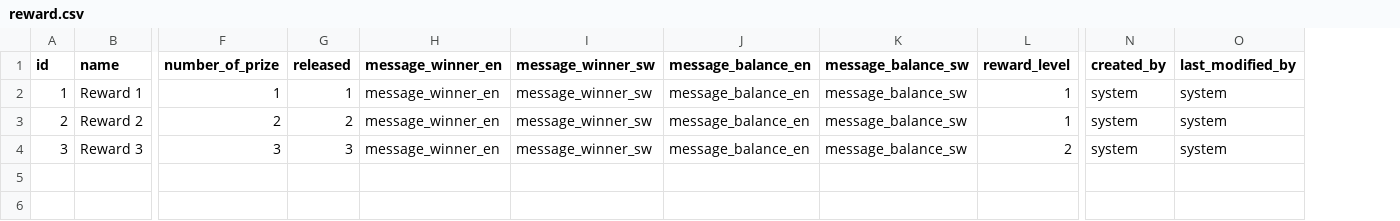
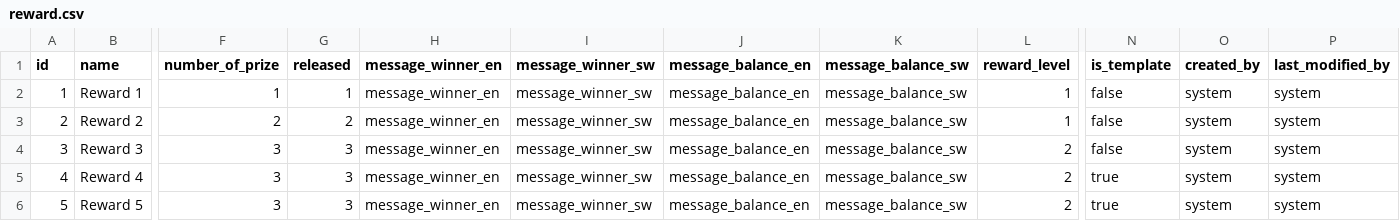
Before and after one commit to lifemonkey/campaign-management, a CSV file: src/main/resources/config/liquibase/reward.csv, drawn as a sheet; only a part is shown, gaps mark what is left out; rows hold the shown columns only; the diff names each change by its address in the sheet, - before the commit and + after, or states it on an @@ line.

Commit message:
Add showTemplate for search rewards/campaigns/rules

```diff
--- a/src/main/resources/config/liquibase/reward.csv
+++ b/src/main/resources/config/liquibase/reward.csv
+column N (is_template), rows 2-4: all false
+row 5: 4 | Reward 4 | 3 | 3 | message_winner_en | message_winner_sw | message_balance_en | message_balance_sw | 2 | true | system | system
+row 6: 5 | Reward 5 | 3 | 3 | message_winner_en | message_winner_sw | message_balance_en | message_balance_sw | 2 | true | system | system
```
Also changed, not shown: src/main/resources/config/liquibase/campaign.csv, src/main/resources/config/liquibase/rule.csv, 6 other files.
